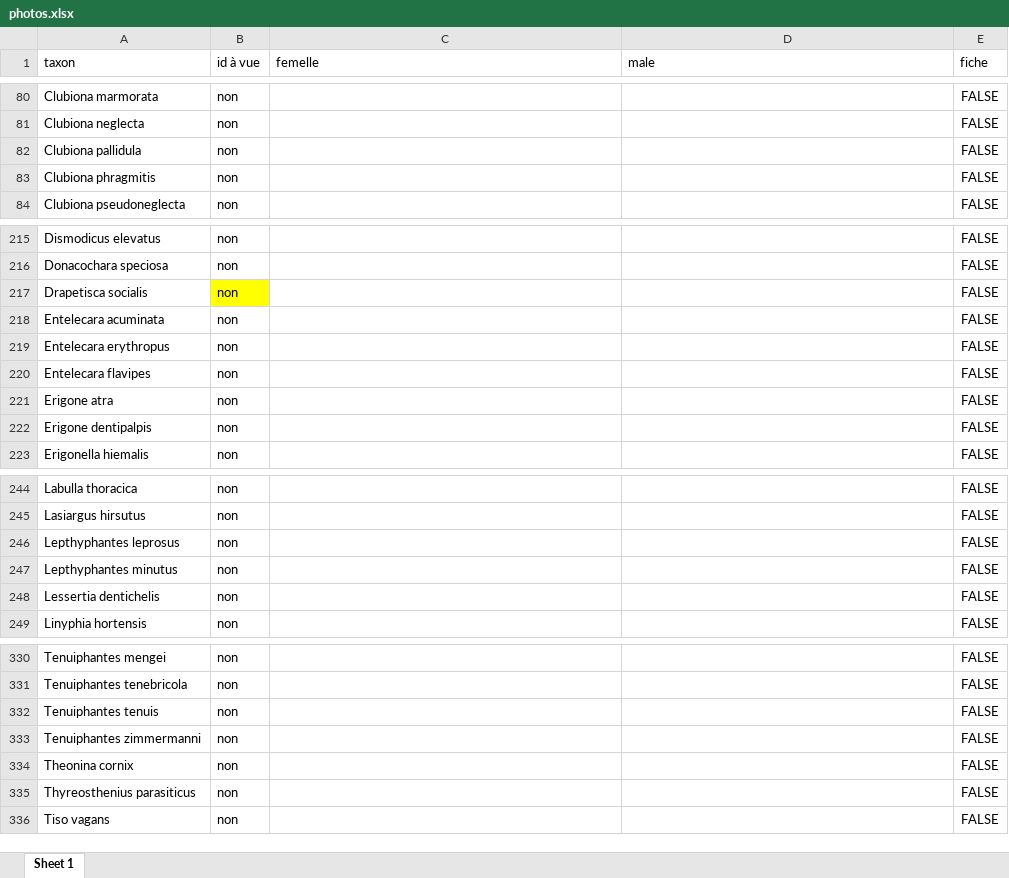
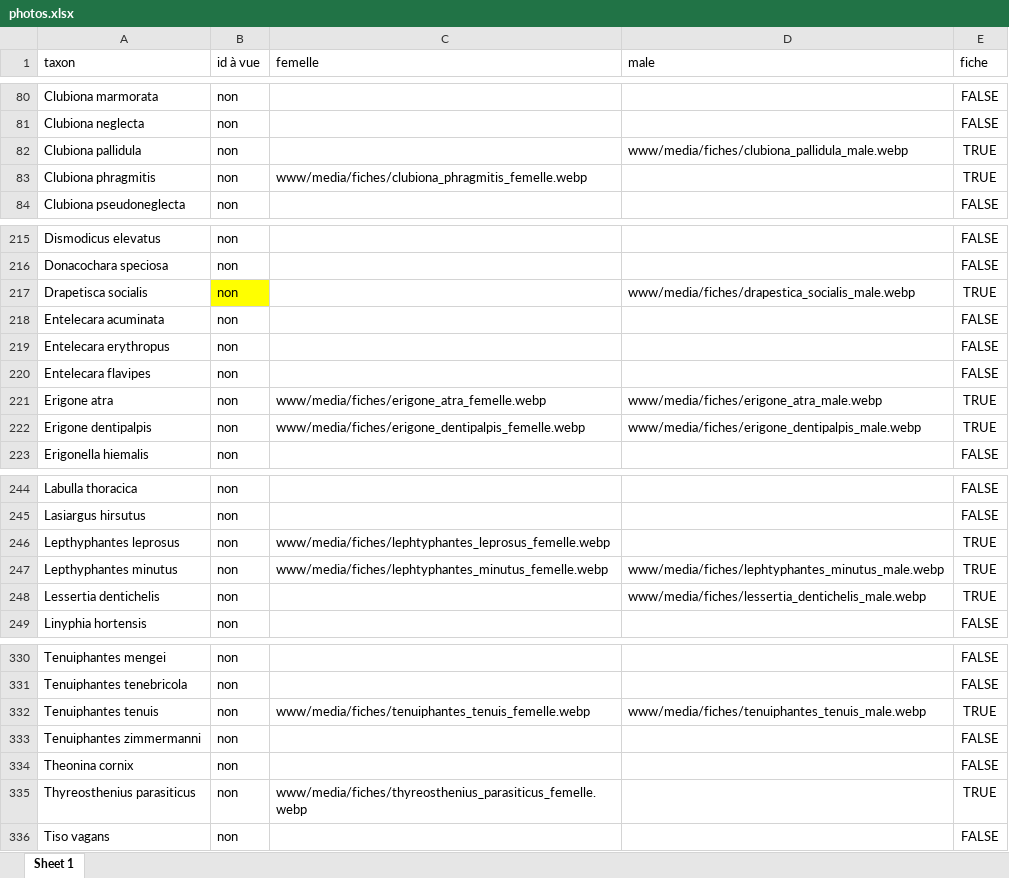
Before and after one commit to CedricMondy/araignees_idf, an Excel workbook: photos.xlsx, sheet Sheet 1, drawn as a sheet; only a part is shown, gaps mark what is left out; values as stored, in another font and other column widths than the file's, no borders; table styles not drawn; the diff covers the shown part only; the diff names each change by its address in the sheet, - before the commit and + after, or states it on an @@ line.

```diff
--- a/photos.xlsx (sheet Sheet 1)
+++ b/photos.xlsx (sheet Sheet 1)
-D82 (male): (empty)
+D82 (male): www/media/fiches/clubiona_pallidula_male.webp
-E82:E83 (fiche): FALSE
+E82:E83 (fiche): TRUE
-C83 (femelle): (empty)
+C83 (femelle): www/media/fiches/clubiona_phragmitis_femelle.webp
-D217 (male): (empty)
+D217 (male): www/media/fiches/drapestica_socialis_male.webp
-E217 (fiche): FALSE
+E217 (fiche): TRUE
-C221 (femelle): (empty)
+C221 (femelle): www/media/fiches/erigone_atra_femelle.webp
-D221 (male): (empty)
+D221 (male): www/media/fiches/erigone_atra_male.webp
-E221:E222 (fiche): FALSE
+E221:E222 (fiche): TRUE
-C222 (femelle): (empty)
+C222 (femelle): www/media/fiches/erigone_dentipalpis_femelle.webp
-D222 (male): (empty)
+D222 (male): www/media/fiches/erigone_dentipalpis_male.webp
-C246 (femelle): (empty)
+C246 (femelle): www/media/fiches/lephtyphantes_leprosus_femelle.webp
-E246:E248 (fiche): FALSE
+E246:E248 (fiche): TRUE
-C247 (femelle): (empty)
+C247 (femelle): www/media/fiches/lephtyphantes_minutus_femelle.webp
-D247 (male): (empty)
+D247 (male): www/media/fiches/lephtyphantes_minutus_male.webp
-D248 (male): (empty)
+D248 (male): www/media/fiches/lessertia_dentichelis_male.webp
-C332 (femelle): (empty)
+C332 (femelle): www/media/fiches/tenuiphantes_tenuis_femelle.webp
-D332 (male): (empty)
+D332 (male): www/media/fiches/tenuiphantes_tenuis_male.webp
-E332 (fiche): FALSE
+E332 (fiche): TRUE
-C335 (femelle): (empty)
+C335 (femelle): www/media/fiches/thyreosthenius_parasiticus_femelle.webp
-E335 (fiche): FALSE
+E335 (fiche): TRUE
```
Also changed, not shown: 25 edited cells elsewhere in this sheet, 27 other files.
